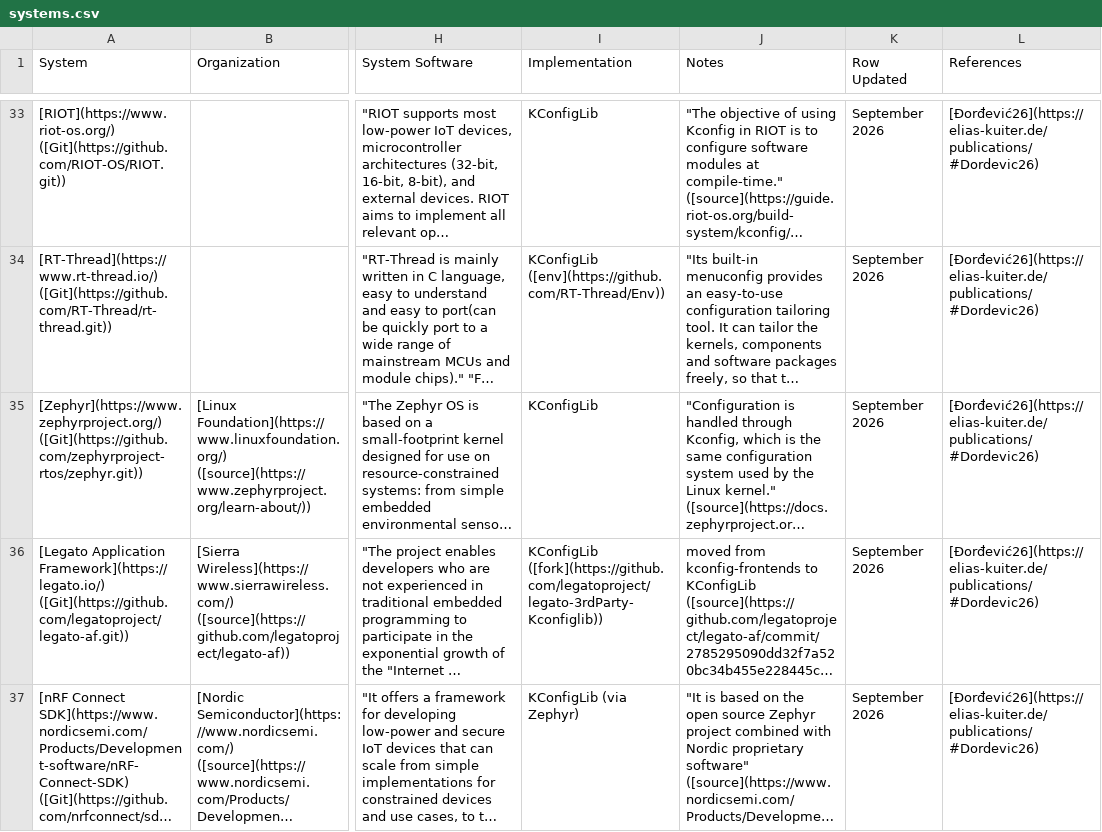
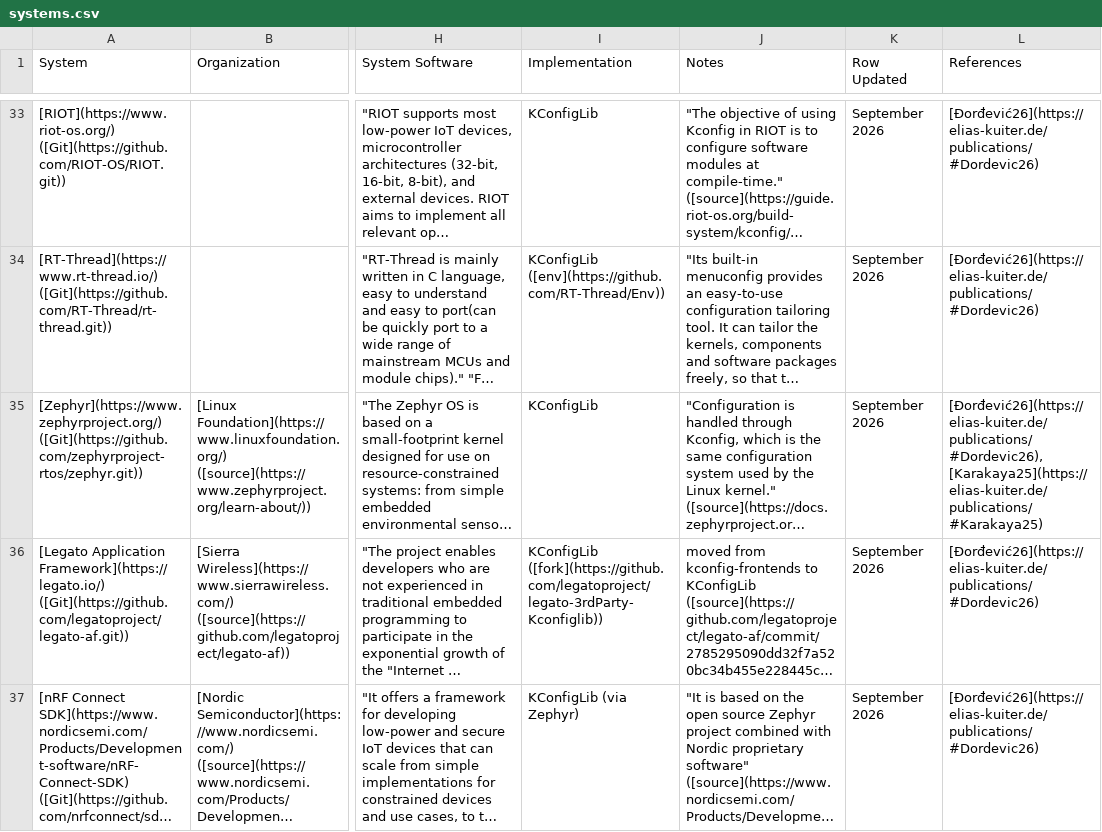
Before and after one commit to ekuiter/torte-research, a CSV file: data/systems.csv, drawn as a sheet; only a part is shown, gaps mark what is left out; long unchanged cells end in …; the diff covers the shown part only; the diff names each change by its address in the sheet, - before the commit and + after, or states it on an @@ line.

```diff
--- a/data/systems.csv
+++ b/data/systems.csv
-L35 (References): [Ðorđević26](https://elias-kuiter.de/publications/#Dordevic26)
+L35 (References): [Ðorđević26](https://elias-kuiter.de/publications/#Dordevic26), [Karakaya25](https://elias-kuiter.de/publications/#Karakaya25)
```
Also changed, not shown: 13 edited cells elsewhere in this file, data/kconfig-commits.csv, 9 other files.
